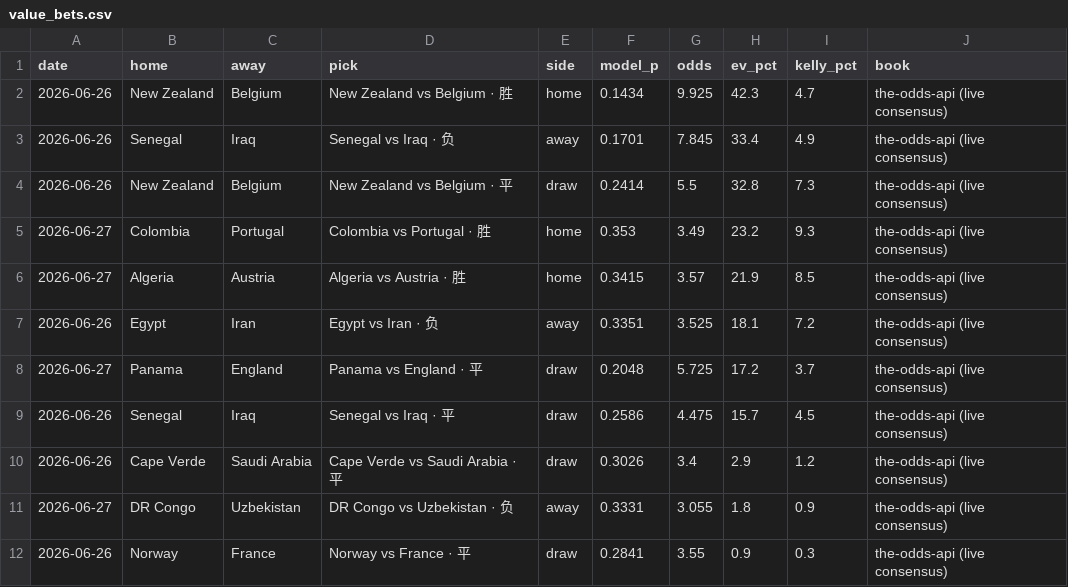
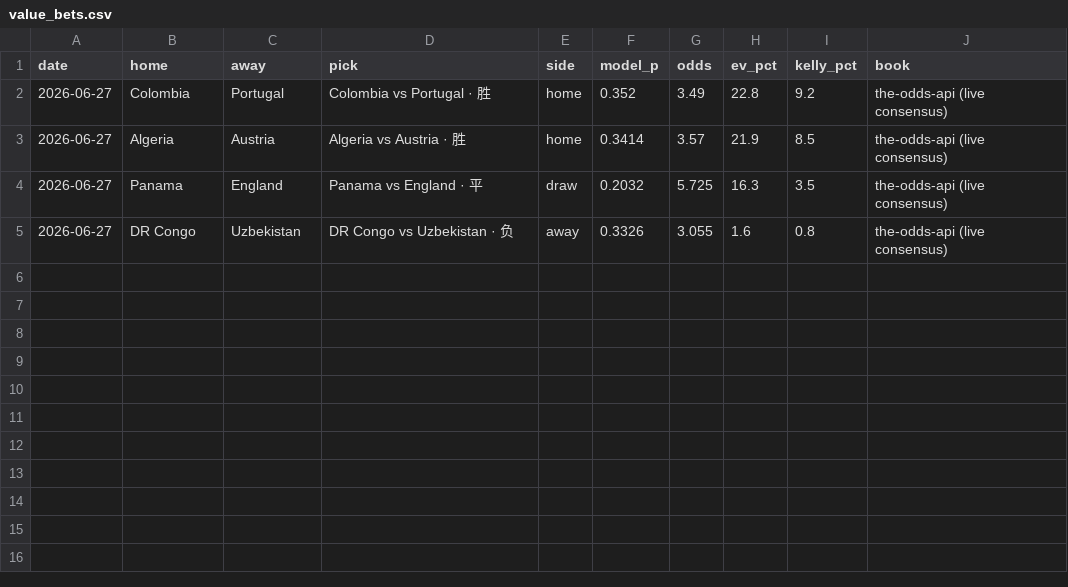
Before and after one commit to Simonchan25/worldcup-predict, a CSV file: outputs/value_bets.csv, drawn as a sheet.

```diff
--- a/outputs/value_bets.csv
+++ b/outputs/value_bets.csv
@@ -1,12 +1,5 @@
 date,home,away,pick,side,model_p,odds,ev_pct,kelly_pct,book
-2026-06-26,New Zealand,Belgium,New Zealand vs Belgium · 胜,home,0.1434,9.925,42.3,4.7,the-odds-api (live consensus)
-2026-06-26,Senegal,Iraq,Senegal vs Iraq · 负,away,0.1701,7.845,33.4,4.9,the-odds-api (live consensus)
-2026-06-26,New Zealand,Belgium,New Zealand vs Belgium · 平,draw,0.2414,5.5,32.8,7.3,the-odds-api (live consensus)
-2026-06-27,Colombia,Portugal,Colombia vs Portugal · 胜,home,0.353,3.49,23.2,9.3,the-odds-api (live consensus)
-2026-06-27,Algeria,Austria,Algeria vs Austria · 胜,home,0.3415,3.57,21.9,8.5,the-odds-api (live consensus)
-2026-06-26,Egypt,Iran,Egypt vs Iran · 负,away,0.3351,3.525,18.1,7.2,the-odds-api (live consensus)
-2026-06-27,Panama,England,Panama vs England · 平,draw,0.2048,5.725,17.2,3.7,the-odds-api (live consensus)
-2026-06-26,Senegal,Iraq,Senegal vs Iraq · 平,draw,0.2586,4.475,15.7,4.5,the-odds-api (live consensus)
-2026-06-26,Cape Verde,Saudi Arabia,Cape Verde vs Saudi Arabia · 平,draw,0.3026,3.4,2.9,1.2,the-odds-api (live consensus)
-2026-06-27,DR Congo,Uzbekistan,DR Congo vs Uzbekistan · 负,away,0.3331,3.055,1.8,0.9,the-odds-api (live consensus)
-2026-06-26,Norway,France,Norway vs France · 平,draw,0.2841,3.55,0.9,0.3,the-odds-api (live consensus)
+2026-06-27,Colombia,Portugal,Colombia vs Portugal · 胜,home,0.352,3.49,22.8,9.2,the-odds-api (live consensus)
+2026-06-27,Algeria,Austria,Algeria vs Austria · 胜,home,0.3414,3.57,21.9,8.5,the-odds-api (live consensus)
+2026-06-27,Panama,England,Panama vs England · 平,draw,0.2032,5.725,16.3,3.5,the-odds-api (live consensus)
+2026-06-27,DR Congo,Uzbekistan,DR Congo vs Uzbekistan · 负,away,0.3326,3.055,1.6,0.8,the-odds-api (live consensus)
```
Also changed, not shown: outputs/advancement.csv, outputs/backtest_matches.csv, 12 other files.
